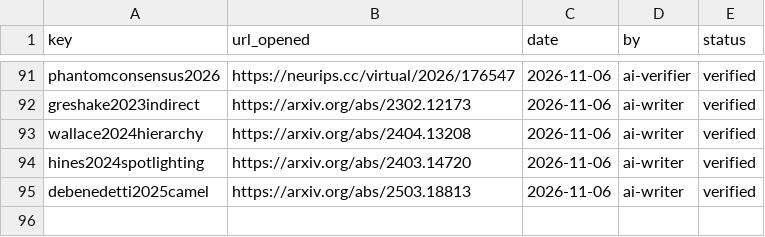
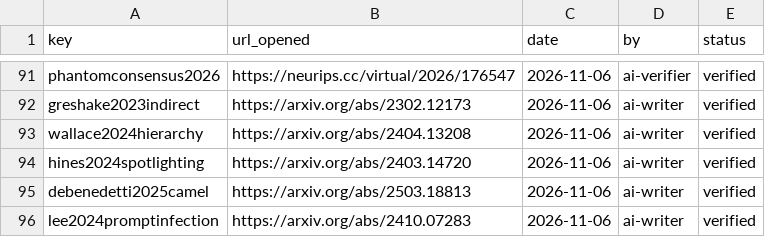
Before and after one commit to ameyypawar/who-tells-the-humans, a CSV file: paper/bib/citations-verified.csv, drawn as a sheet; only a part is shown, gaps mark what is left out; the diff names each change by its address in the sheet, - before the commit and + after, or states it on an @@ line.

Commit message:
paper: Related Work recasts the typed line as in-band signalling; spotlighting and CaMeL characterised from their PDFs, PCM's channel-written evidence credited, Prompt Infection added (review 2 M4, S10)

```diff
--- a/paper/bib/citations-verified.csv
+++ b/paper/bib/citations-verified.csv
+row 96: lee2024promptinfection | https://arxiv.org/abs/2410.07283 | 2026-11-06 | ai-writer | verified
```
Also changed, not shown: 2 other files.
